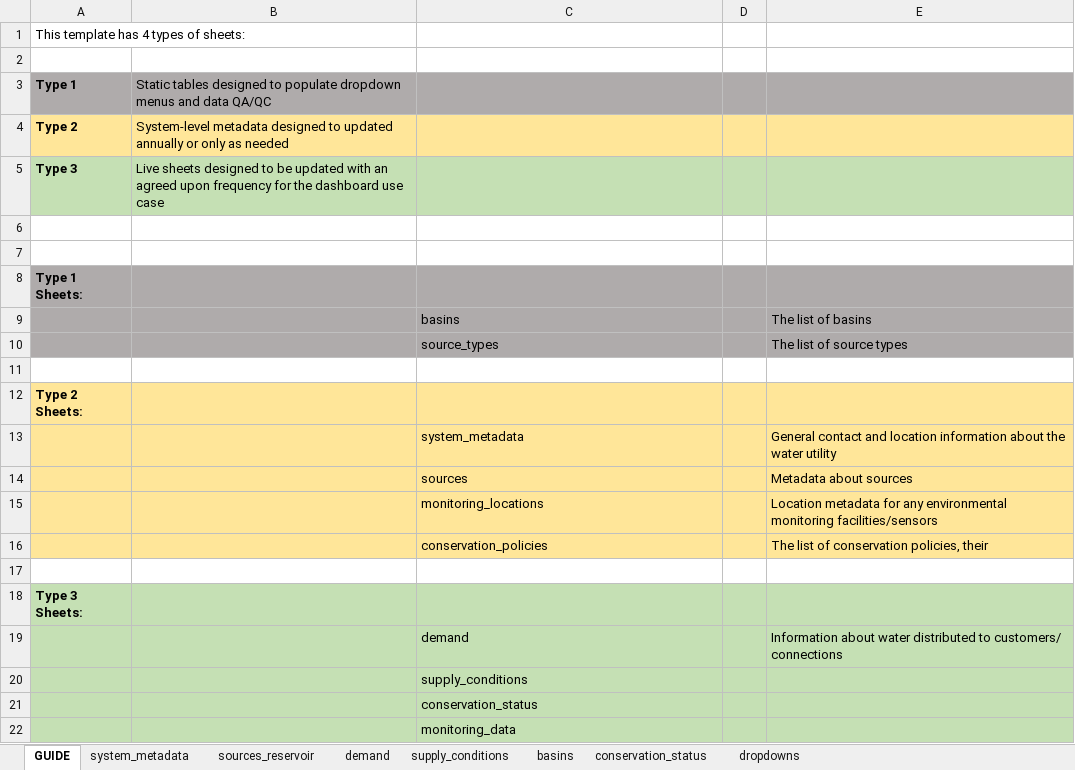
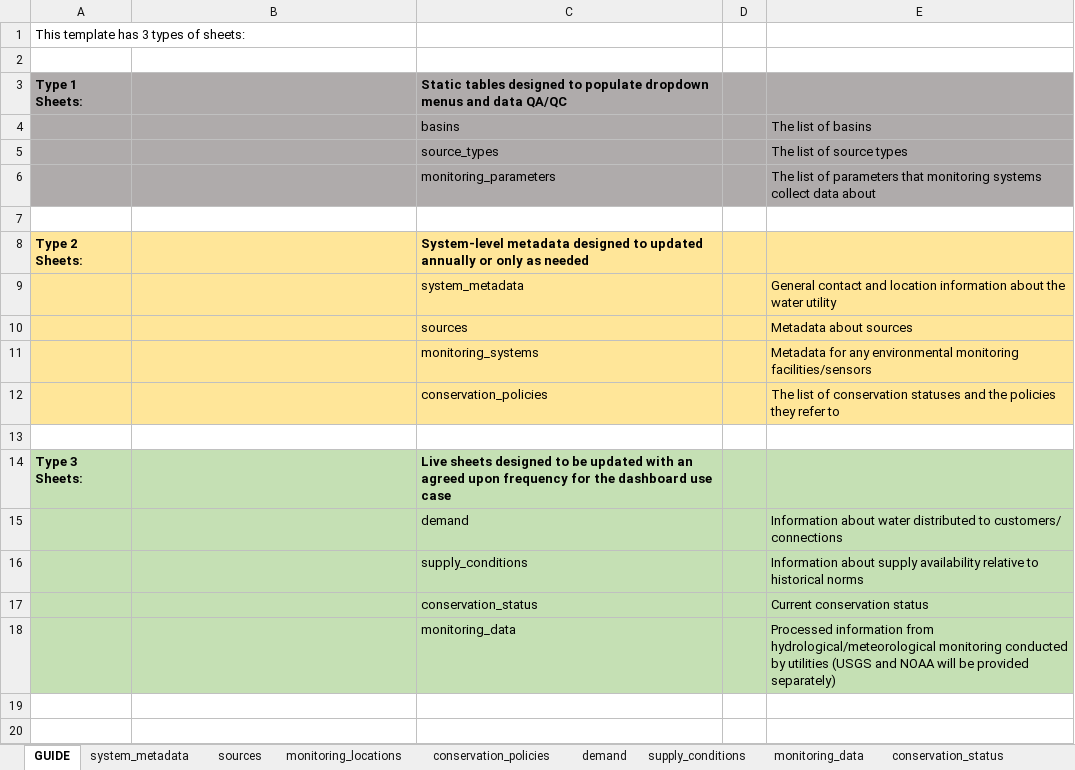
Before and after one commit to sab159/TriangleWaterSupplyDashboard, an Excel workbook: data/template.xlsx, sheet GUIDE, drawn as a sheet; values as stored, in another font and other column widths than the file's, no borders; removed rows and columns are numbered as before the commit, all else as after; the diff names each change by its address in the sheet, - before the commit and + after, or states it on an @@ line.

```diff
--- a/data/template.xlsx (sheet GUIDE)
+++ b/data/template.xlsx (sheet GUIDE)
-sheet tab: sources_reservoir
+sheet tab: sources
+sheet tab: monitoring_locations
+sheet tab: conservation_policies
+sheet tab: monitoring_data
-A1: This template has 4 types of sheets:
+A1: This template has 3 types of sheets:
-row 3: Type 1 | Static tables designed to populate dropdown menus and data QA/QC
-row 4: Type 2 | System-level metadata designed to updated annually or only as needed
-row 5: Type 3 | Live sheets designed to be updated with an agreed upon frequency for the dashboard use case
-row 6: (empty)
-row 7: (empty)
-C3: (empty)
+C3: Static tables designed to populate dropdown menus and data QA/QC
+row 6:  |  | monitoring_parameters |  | The list of parameters that monitoring systems collect data about
-C8: (empty)
+C8: System-level metadata designed to updated annually or only as needed
-row 15:  |  | monitoring_locations |  | Location metadata for any environmental monitoring facilities/sensors
+row 11:  |  | monitoring_systems |  | Metadata for any environmental monitoring facilities/sensors
-E12: …of conservation policies, their
+E12: …of conservation statuses and the policies they refer to
-C14: (empty)
+C14: Live sheets designed to be updated with an agreed upon frequency for the dashboard use case
-E16: (empty)
+E16: Information about supply availability relative to historical norms
-E17: (empty)
+E17: Current conservation status
-E18: (empty)
+E18: Processed information from hydrological/meteorological monitoring conducted by utilities (USGS and NOAA will be provided separately)
```
Also changed, not shown: sheet supply_conditions, sheet conservation_status, sheet sources, sheet demand, sheet system_metadata, other sheet tabs, 6 other files.
